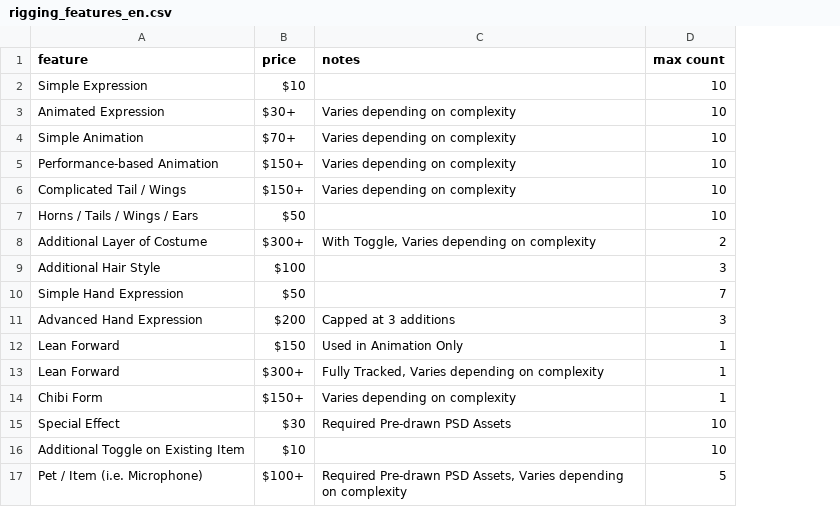
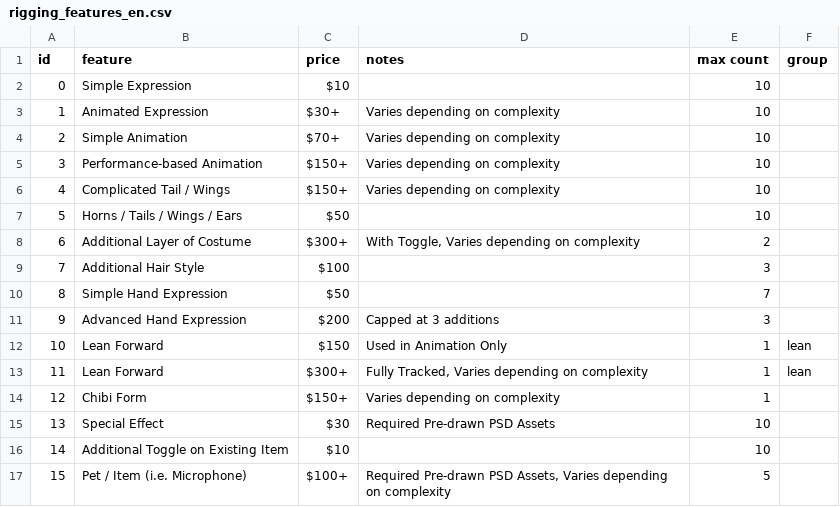
Before and after one commit to kuronikanoir/kuronika-rigging-calculator-dist, a CSV file: rigging_features_en.csv, drawn as a sheet; the diff names each change by its address in the sheet, - before the commit and + after, or states it on an @@ line.

```diff
--- a/rigging_features_en.csv
+++ b/rigging_features_en.csv
+column A (id), rows 2-17: 0 | 1 | 2 | 3 | 4 | 5 | 6 | 7 | 8 | 9 | 10 | 11 | 12 | 13 | 14 | 15
+column F (group), rows 12-13: lean | lean
```
Also changed, not shown: 14 other files.
